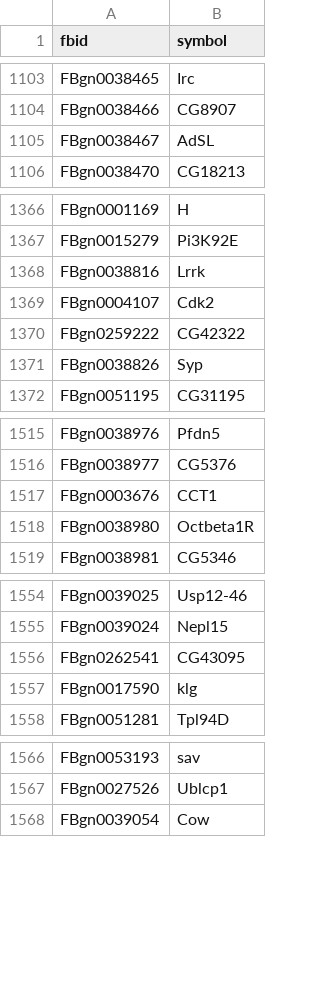
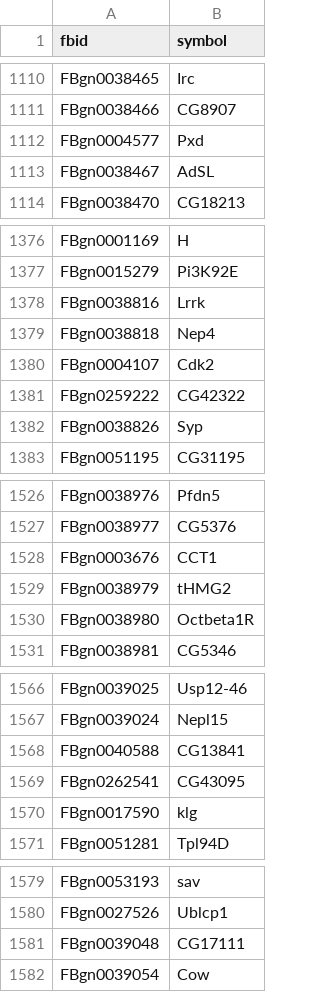
Before and after one commit to nickhir/IntestiMap, a CSV file: data/fbid_gene_mapping.csv, drawn as a sheet; only a part is shown, gaps mark what is left out; the diff covers the shown part only.

```diff
--- a/data/fbid_gene_mapping.csv
+++ b/data/fbid_gene_mapping.csv
@@ -1104,2 +1111,3 @@
 "FBgn0038466","CG8907"
+"FBgn0004577","Pxd"
 "FBgn0038467","AdSL"
@@ -1368,2 +1378,3 @@
 "FBgn0038816","Lrrk"
+"FBgn0038818","Nep4"
 "FBgn0004107","Cdk2"
@@ -1517,2 +1528,3 @@
 "FBgn0003676","CCT1"
+"FBgn0038979","tHMG2"
 "FBgn0038980","Octbeta1R"
@@ -1555,2 +1567,3 @@
 "FBgn0039024","Nepl15"
+"FBgn0040588","CG13841"
 "FBgn0262541","CG43095"
@@ -1567,2 +1580,3 @@
 "FBgn0027526","Ublcp1"
+"FBgn0039048","CG17111"
 "FBgn0039054","Cow"
```
Also changed, not shown: 63 added rows elsewhere in this file, 5 other files.
